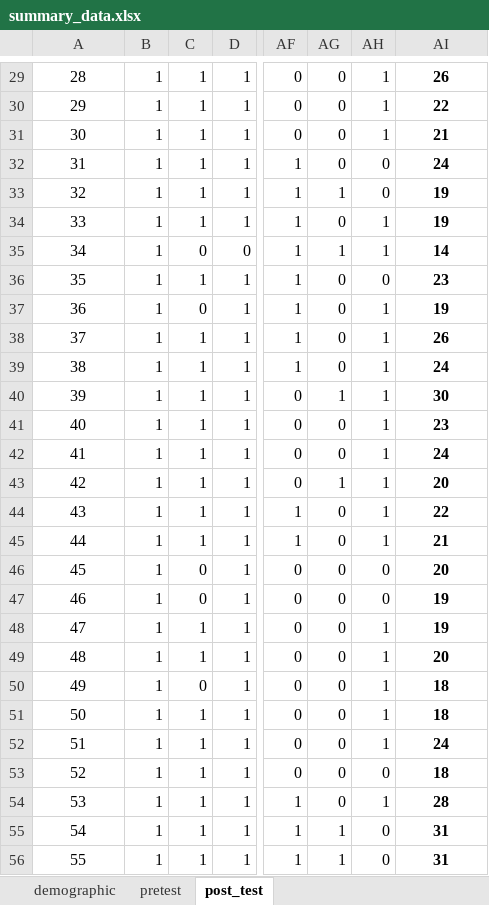
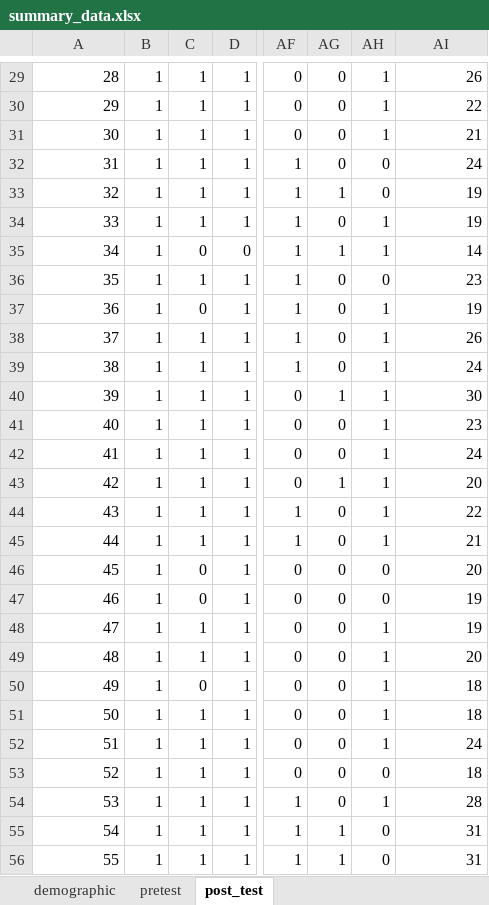
Before and after one commit to D-S007/HPV-Awareness-Impact-Analysis, an Excel workbook: data/processed_data/summary_data.xlsx, sheet post_test, drawn as a sheet; only a part is shown, gaps mark what is left out; values as stored, in another font and other column widths than the file's, no borders; the diff covers the shown part only; the diff names each change by its address in the sheet, - before the commit and + after, or states it on an @@ line.

```diff
--- a/data/processed_data/summary_data.xlsx (sheet post_test)
+++ b/data/processed_data/summary_data.xlsx (sheet post_test)
-A29:A56 alignment: center
+A29:A56 alignment: right
@@ AI29:AI56 bold: on → off, alignment: center → right @@
```
Also changed, not shown: 3 removed rows and cell formats elsewhere in this sheet, sheet pretest, sheet demographic, 2 other files.
